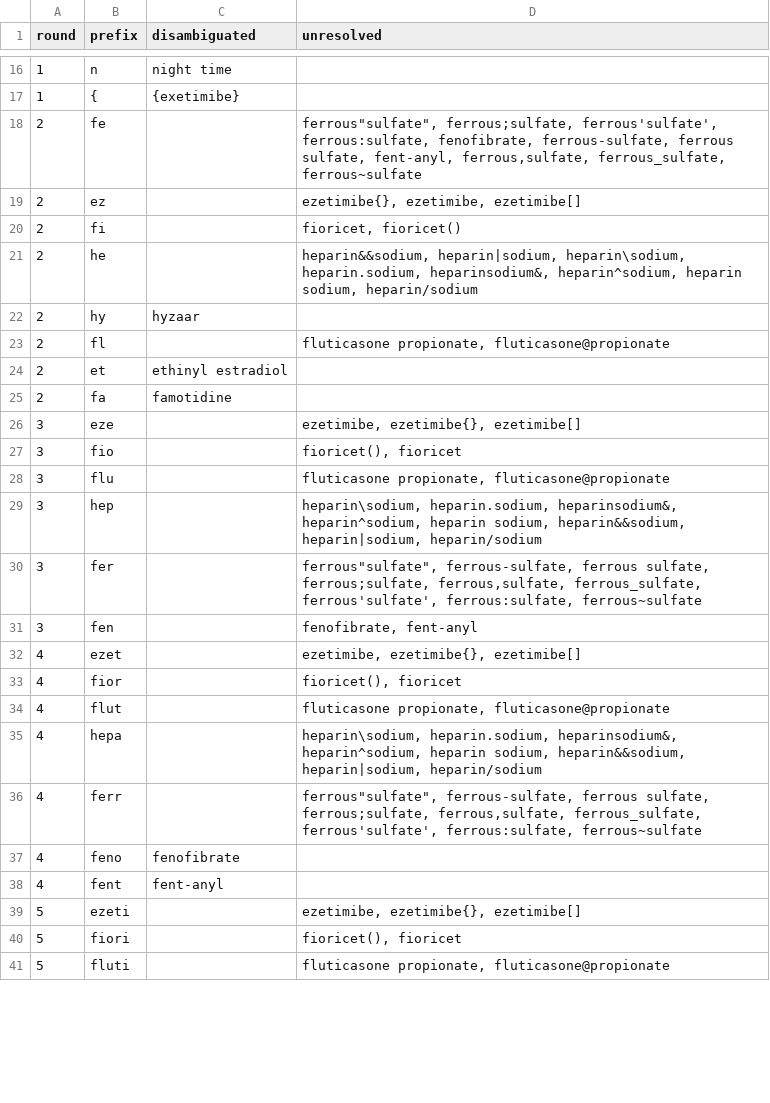
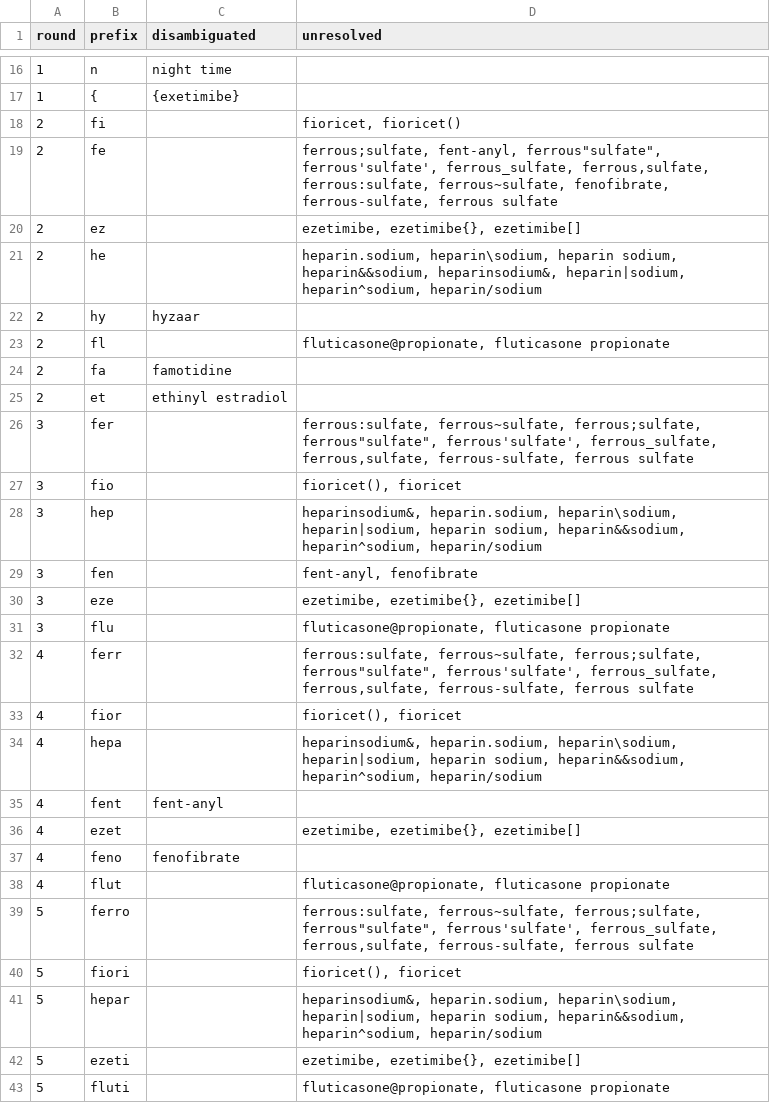
Before and after one commit to SafeMedicationNameSelection/mnoa, a CSV file: validation_reports/Test1/prefix_resolution_rounds.csv, drawn as a sheet; only a part is shown, gaps mark what is left out; the diff covers the shown part only.

```diff
--- a/validation_reports/Test1/prefix_resolution_rounds.csv
+++ b/validation_reports/Test1/prefix_resolution_rounds.csv
@@ -17,25 +17,27 @@ round,prefix,disambiguated,unresolved
 1,{,{exetimibe},
-2,fe,,"ferrous""sulfate"", ferrous;sulfate, ferrous'sulfate', ferrous:sulfate, fenofibrate, ferrous-sulfate, ferrous sulfate, fent-anyl, ferrous,sulfate, ferrous_sulfate, ferrous~sulfate"
-2,ez,,"ezetimibe{}, ezetimibe, ezetimibe[]"
 2,fi,,"fioricet, fioricet()"
-2,he,,"heparin&&sodium, heparin|sodium, heparin\sodium, heparin.sodium, heparinsodium&, heparin^sodium, heparin sodium, heparin/sodium"
+2,fe,,"ferrous;sulfate, fent-anyl, ferrous""sulfate"", ferrous'sulfate', ferrous_sulfate, ferrous,sulfate, ferrous:sulfate, ferrous~sulfate, fenofibrate, ferrous-sulfate, ferrous sulfate"
+2,ez,,"ezetimibe, ezetimibe{}, ezetimibe[]"
+2,he,,"heparin.sodium, heparin\sodium, heparin sodium, heparin&&sodium, heparinsodium&, heparin|sodium, heparin^sodium, heparin/sodium"
 2,hy,hyzaar,
-2,fl,,"fluticasone propionate, fluticasone@propionate"
+2,fl,,"fluticasone@propionate, fluticasone propionate"
+2,fa,famotidine,
 2,et,ethinyl estradiol,
-2,fa,famotidine,
+3,fer,,"ferrous:sulfate, ferrous~sulfate, ferrous;sulfate, ferrous""sulfate"", ferrous'sulfate', ferrous_sulfate, ferrous,sulfate, ferrous-sulfate, ferrous sulfate"
+3,fio,,"fioricet(), fioricet"
+3,hep,,"heparinsodium&, heparin.sodium, heparin\sodium, heparin|sodium, heparin sodium, heparin&&sodium, heparin^sodium, heparin/sodium"
+3,fen,,"fent-anyl, fenofibrate"
 3,eze,,"ezetimibe, ezetimibe{}, ezetimibe[]"
-3,fio,,"fioricet(), fioricet"
-3,flu,,"fluticasone propionate, fluticasone@propionate"
-3,hep,,"heparin\sodium, heparin.sodium, heparinsodium&, heparin^sodium, heparin sodium, heparin&&sodium, heparin|sodium, heparin/sodium"
-3,fer,,"ferrous""sulfate"", ferrous-sulfate, ferrous sulfate, ferrous;sulfate, ferrous,sulfate, ferrous_sulfate, ferrous'sulfate', ferrous:sulfate, ferrous~sulfate"
-3,fen,,"fenofibrate, fent-anyl"
+3,flu,,"fluticasone@propionate, fluticasone propionate"
+4,ferr,,"ferrous:sulfate, ferrous~sulfate, ferrous;sulfate, ferrous""sulfate"", ferrous'sulfate', ferrous_sulfate, ferrous,sulfate, ferrous-sulfate, ferrous sulfate"
+4,fior,,"fioricet(), fioricet"
+4,hepa,,"heparinsodium&, heparin.sodium, heparin\sodium, heparin|sodium, heparin sodium, heparin&&sodium, heparin^sodium, heparin/sodium"
+4,fent,fent-anyl,
 4,ezet,,"ezetimibe, ezetimibe{}, ezetimibe[]"
-4,fior,,"fioricet(), fioricet"
-4,flut,,"fluticasone propionate, fluticasone@propionate"
-4,hepa,,"heparin\sodium, heparin.sodium, heparinsodium&, heparin^sodium, heparin sodium, heparin&&sodium, heparin|sodium, heparin/sodium"
-4,ferr,,"ferrous""sulfate"", ferrous-sulfate, ferrous sulfate, ferrous;sulfate, ferrous,sulfate, ferrous_sulfate, ferrous'sulfate', ferrous:sulfate, ferrous~sulfate"
 4,feno,fenofibrate,
-4,fent,fent-anyl,
+4,flut,,"fluticasone@propionate, fluticasone propionate"
+5,ferro,,"ferrous:sulfate, ferrous~sulfate, ferrous;sulfate, ferrous""sulfate"", ferrous'sulfate', ferrous_sulfate, ferrous,sulfate, ferrous-sulfate, ferrous sulfate"
+5,fiori,,"fioricet(), fioricet"
+5,hepar,,"heparinsodium&, heparin.sodium, heparin\sodium, heparin|sodium, heparin sodium, heparin&&sodium, heparin^sodium, heparin/sodium"
 5,ezeti,,"ezetimibe, ezetimibe{}, ezetimibe[]"
-5,fiori,,"fioricet(), fioricet"
-5,fluti,,"fluticasone propionate, fluticasone@propionate"
+5,fluti,,"fluticasone@propionate, fluticasone propionate"
```
Also changed, not shown: 6 added rows, 8 removed rows, 15 moved rows and 2 edited cells elsewhere in this file, validation_reports/Test1/mnoa_output.csv, 33 other files.
